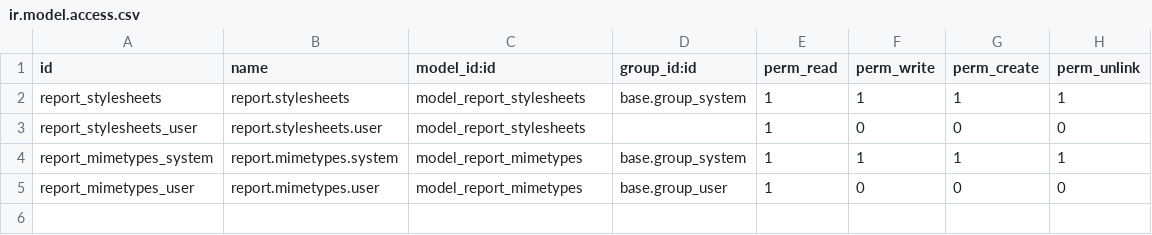
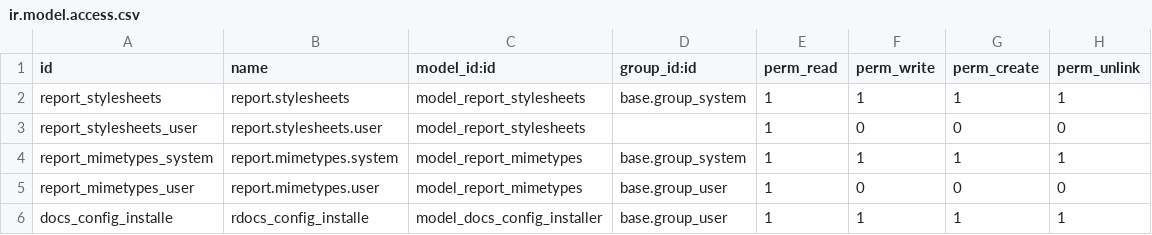
Before and after one commit to axcelere/aeroo_reports, a CSV file: report_aeroo/security/ir.model.access.csv, drawn as a sheet.

Commit message:
[UPG][STOCK] From v13

```diff
--- a/report_aeroo/security/ir.model.access.csv
+++ b/report_aeroo/security/ir.model.access.csv
@@ -5 +5,2 @@
 "report_mimetypes_user","report.mimetypes.user","model_report_mimetypes","base.group_user",1,0,0,0
+"docs_config_installe","rdocs_config_installe","model_docs_config_installer","base.group_user",1,1,1,1
```
